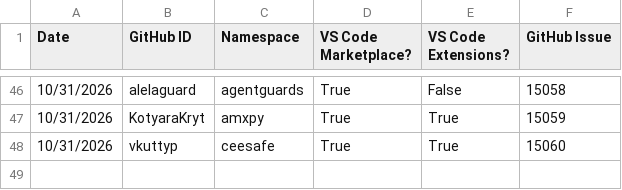
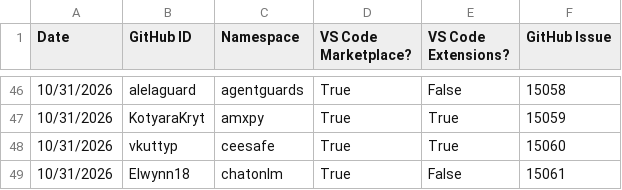
Before and after one commit to EclipseFdn/open-vsx.org, a CSV file: namespace-stats/namespace-stats.csv, drawn as a sheet; only a part is shown, gaps mark what is left out; the diff names each change by its address in the sheet, - before the commit and + after, or states it on an @@ line.

```diff
--- a/namespace-stats/namespace-stats.csv
+++ b/namespace-stats/namespace-stats.csv
+row 49: 10/31/2026 | Elwynn18 | chatonlm | True | False | 15061
```
